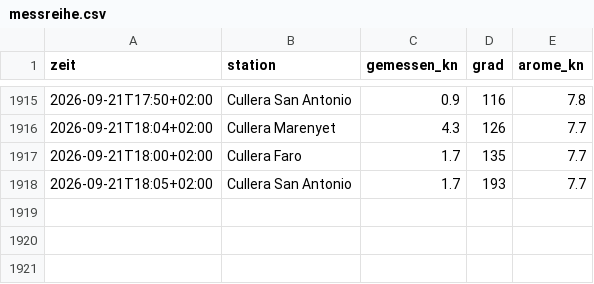
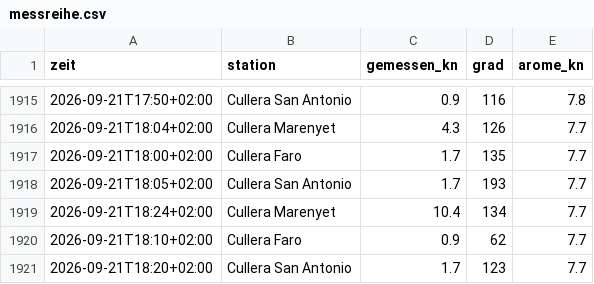
Before and after one commit to TradesByChipsy/cullera-wind-pwa, a CSV file: data/messreihe.csv, drawn as a sheet; only a part is shown, gaps mark what is left out.

```diff
--- a/data/messreihe.csv
+++ b/data/messreihe.csv
@@ -1918 +1918,4 @@ zeit,station,gemessen_kn,grad,arome_kn
 2026-09-21T18:05+02:00,Cullera San Antonio,1.7,193,7.7
+2026-09-21T18:24+02:00,Cullera Marenyet,10.4,134,7.7
+2026-09-21T18:10+02:00,Cullera Faro,0.9,62,7.7
+2026-09-21T18:20+02:00,Cullera San Antonio,1.7,123,7.7
```
Also changed, not shown: 2 other files.
